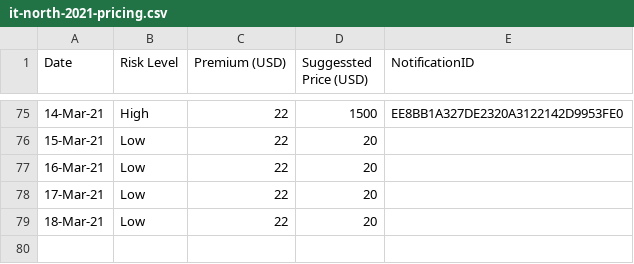
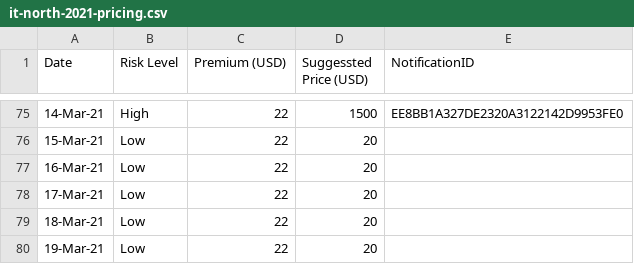
Before and after one commit to earling/it-north, a CSV file: it-north-2021-pricing.csv, drawn as a sheet; only a part is shown, gaps mark what is left out; the diff names each change by its address in the sheet, - before the commit and + after, or states it on an @@ line.

Commit message:
19-Mar-21 added

```diff
--- a/it-north-2021-pricing.csv
+++ b/it-north-2021-pricing.csv
+row 80: 19-Mar-21 | Low | 22 | 20
```
